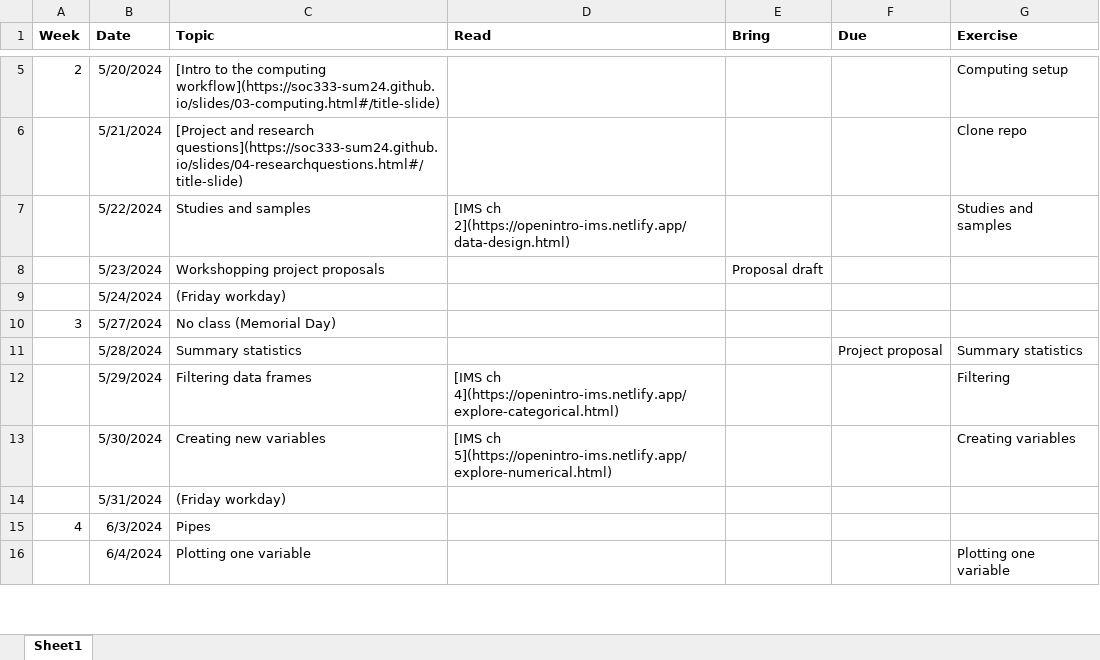
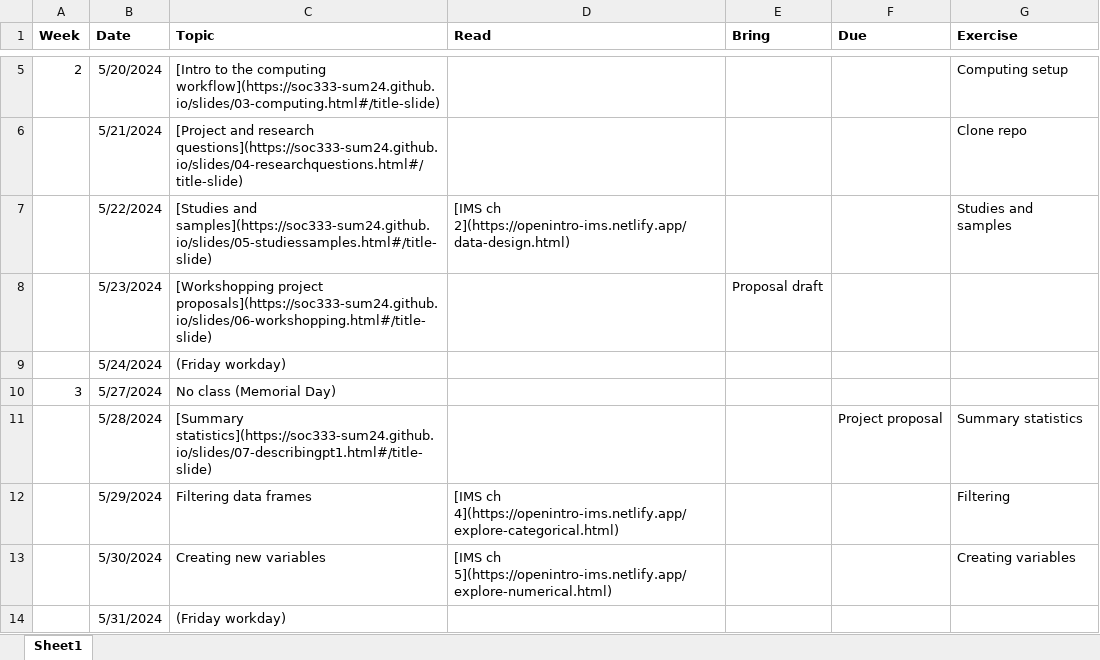
Before and after one commit to soc333-sum24/soc333-sum24.github.io, an Excel workbook: schedule.xlsx, sheet Sheet1, drawn as a sheet; only a part is shown, gaps mark what is left out; the shorter side is filled out with more unchanged rows; values as stored, in another font and other column widths than the file's, no borders; the diff names each change by its address in the sheet, - before the commit and + after, or states it on an @@ line.

Commit message:
slides

```diff
--- a/schedule.xlsx (sheet Sheet1)
+++ b/schedule.xlsx (sheet Sheet1)
-C7 (Topic): Studies and samples
+C7 (Topic): [Studies and samples](https://soc333-sum24.github.io/slides/05-studiessamples.html#/title-slide)
-C8 (Topic): Workshopping project proposals
+C8 (Topic): [Workshopping project proposals](https://soc333-sum24.github.io/slides/06-workshopping.html#/title-slide)
-C11 (Topic): Summary statistics
+C11 (Topic): [Summary statistics](https://soc333-sum24.github.io/slides/07-describingpt1.html#/title-slide)
```
Also changed, not shown: 32 other files.
